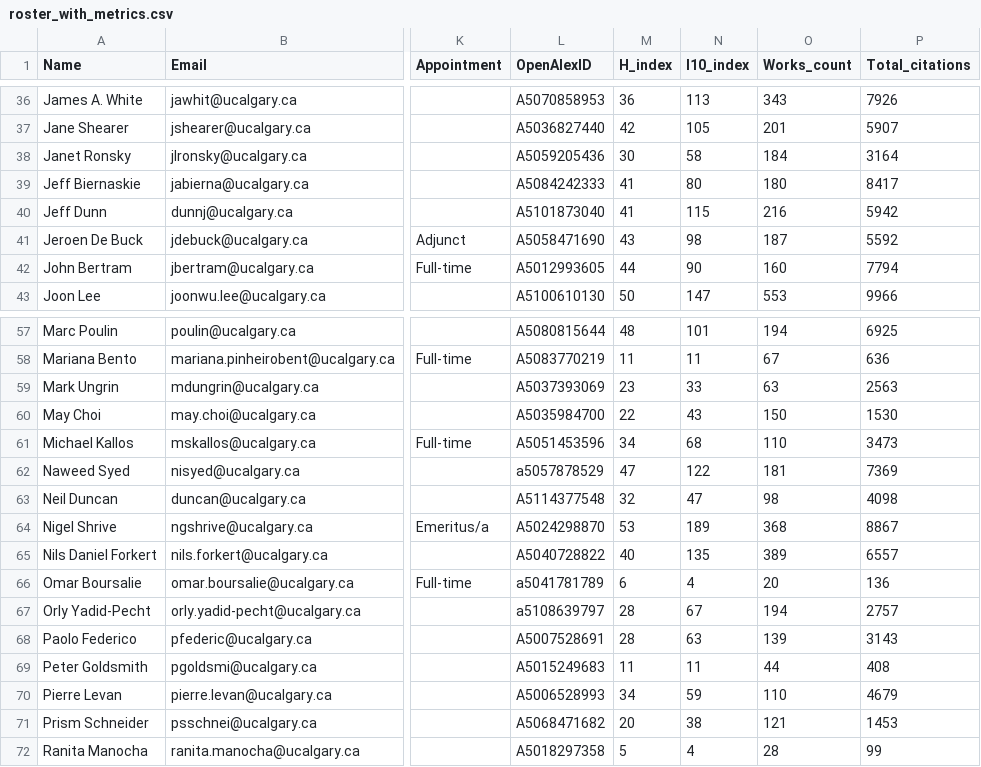
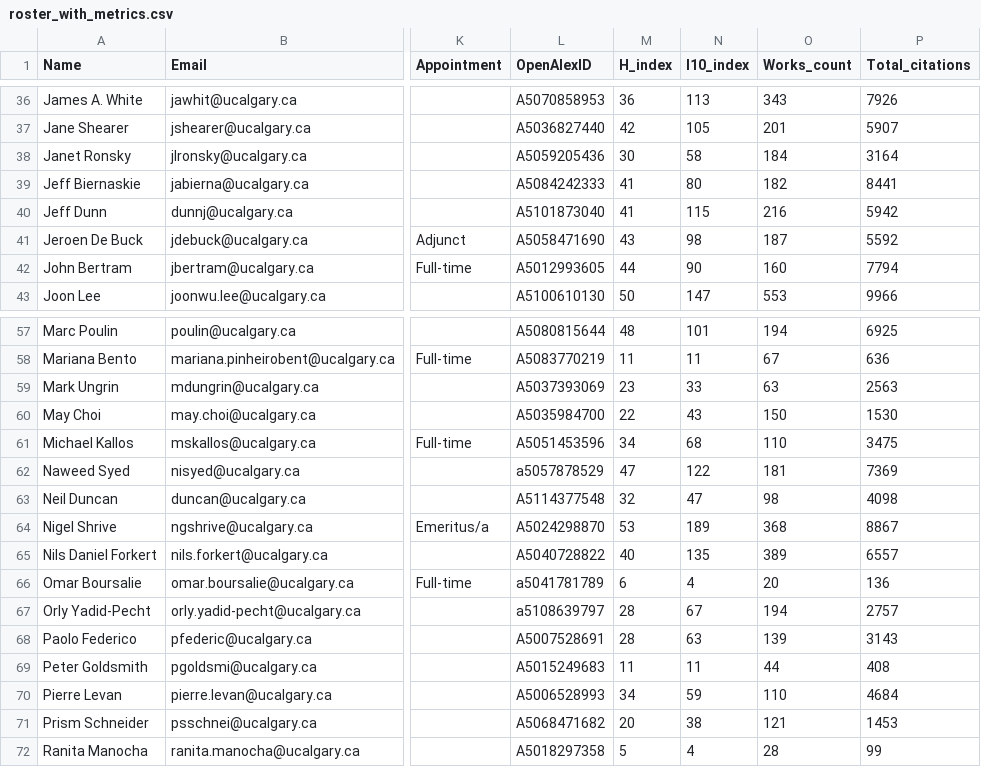
Before and after one commit to ResonanceResearch/OVC_Dashboard, a CSV file: data/roster_with_metrics.csv, drawn as a sheet; only a part is shown, gaps mark what is left out; the diff names each change by its address in the sheet, - before the commit and + after, or states it on an @@ line.

```diff
--- a/data/roster_with_metrics.csv
+++ b/data/roster_with_metrics.csv
-O39 (Works_count): 180
+O39 (Works_count): 182
-P39 (Total_citations): 8417
+P39 (Total_citations): 8441
-P61 (Total_citations): 3473
+P61 (Total_citations): 3475
-P70 (Total_citations): 4679
+P70 (Total_citations): 4684
```
Also changed, not shown: 4 other files.
